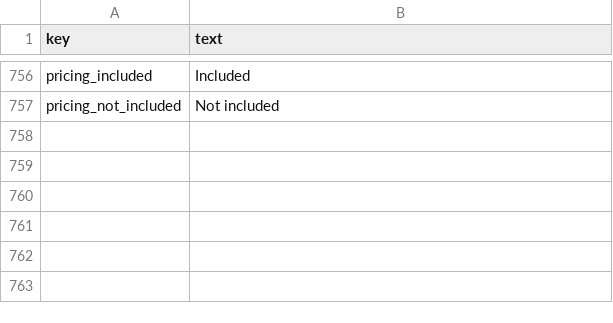
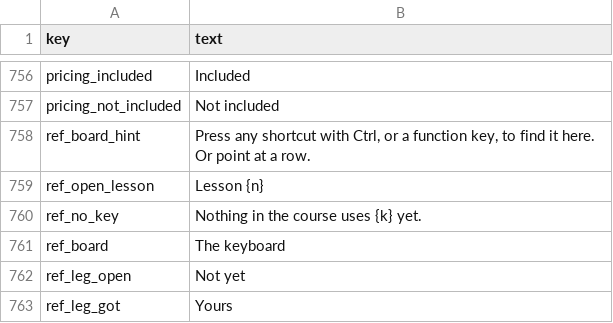
Before and after one commit to rathunter69/Hotkey.gg, a CSV file: app2/content/copy/site.csv, drawn as a sheet; only a part is shown, gaps mark what is left out; the diff names each change by its address in the sheet, - before the commit and + after, or states it on an @@ line.

```diff
--- a/app2/content/copy/site.csv
+++ b/app2/content/copy/site.csv
+row 758: ref_board_hint | Press any shortcut with Ctrl, or a function key, to find it here. Or point at a row.
+row 759: ref_open_lesson | Lesson {n}
+row 760: ref_no_key | Nothing in the course uses {k} yet.
+row 761: ref_board | The keyboard
+row 762: ref_leg_open | Not yet
+row 763: ref_leg_got | Yours
```
Also changed, not shown: 7 other files.
